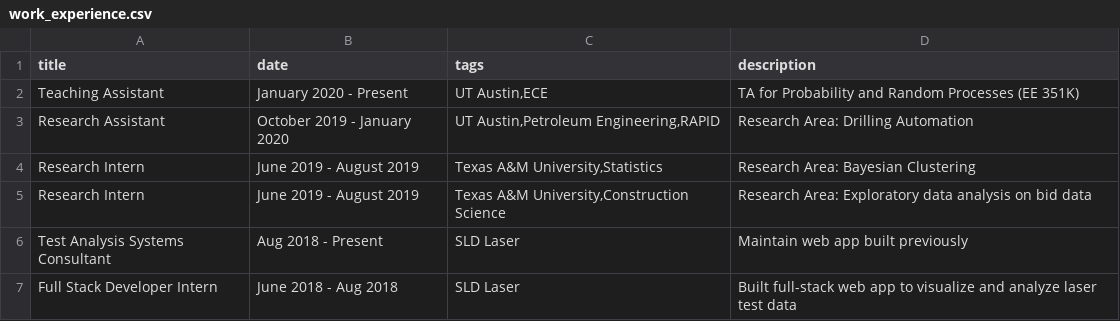
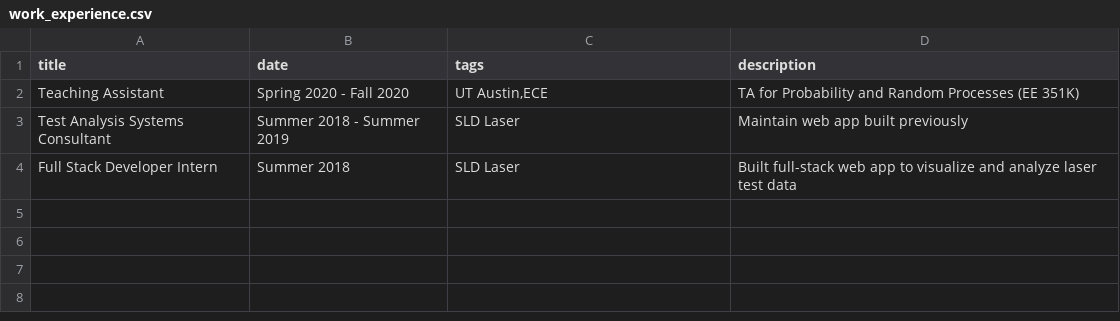
Before and after one commit to thetianshuhuang/thetianshuhuang.github.io, a CSV file: templates/definitions/work_experience.csv, drawn as a sheet.

```diff
--- a/templates/definitions/work_experience.csv
+++ b/templates/definitions/work_experience.csv
@@ -1,7 +1,4 @@
 title,date,tags,description
-Teaching Assistant,January 2020 - Present,"UT Austin,ECE",TA for Probability and Random Processes (EE 351K)
-Research Assistant,October 2019 - January 2020,"UT Austin,Petroleum Engineering,RAPID",Research Area: Drilling Automation
-Research Intern,June 2019 - August 2019,"Texas A&M University,Statistics",Research Area: Bayesian Clustering
-Research Intern,June 2019 - August 2019,"Texas A&M University,Construction Science",Research Area: Exploratory data analysis on bid data
-Test Analysis Systems Consultant,Aug 2018 - Present,SLD Laser,Maintain web app built previously
-Full Stack Developer Intern,June 2018 - Aug 2018,SLD Laser,Built full-stack web app to visualize and analyze laser test data
+Teaching Assistant,Spring 2020 - Fall 2020,"UT Austin,ECE",TA for Probability and Random Processes (EE 351K)
+Test Analysis Systems Consultant,Summer 2018 - Summer 2019,SLD Laser,Maintain web app built previously
+Full Stack Developer Intern,Summer 2018,SLD Laser,Built full-stack web app to visualize and analyze laser test data
```
Also changed, not shown: templates/definitions/projects.csv, 15 other files.
